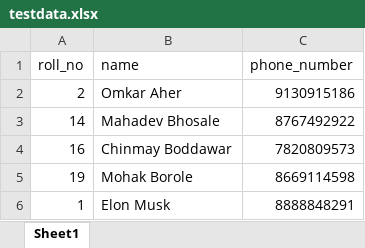
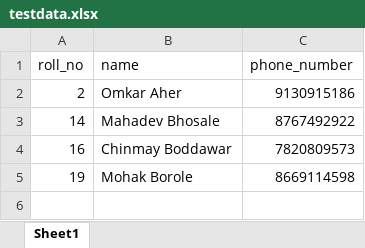
Before and after one commit to mohak-borole/Visitors_managenemt_sys, an Excel workbook: testdata.xlsx, sheet Sheet1, drawn as a sheet; values as stored, in another font and other column widths than the file's, no borders; the diff names each change by its address in the sheet, - before the commit and + after, or states it on an @@ line.

```diff
--- a/testdata.xlsx (sheet Sheet1)
+++ b/testdata.xlsx (sheet Sheet1)
-row 6: 1 | Elon Musk | 8888848291
```
Also changed, not shown: 45 other files.
